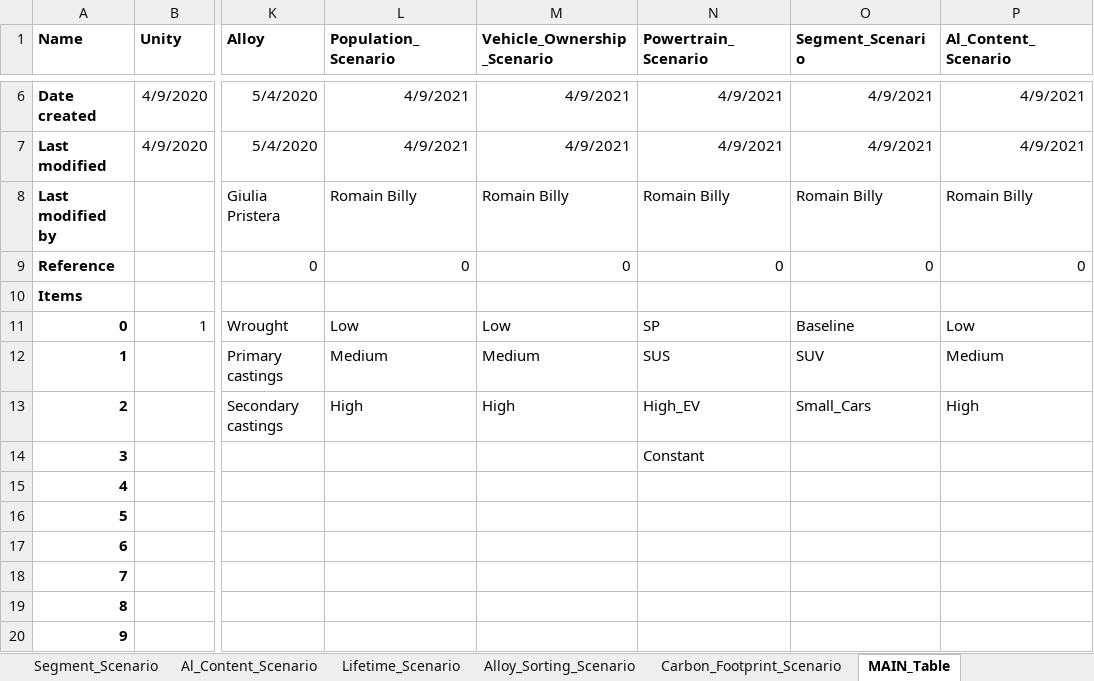
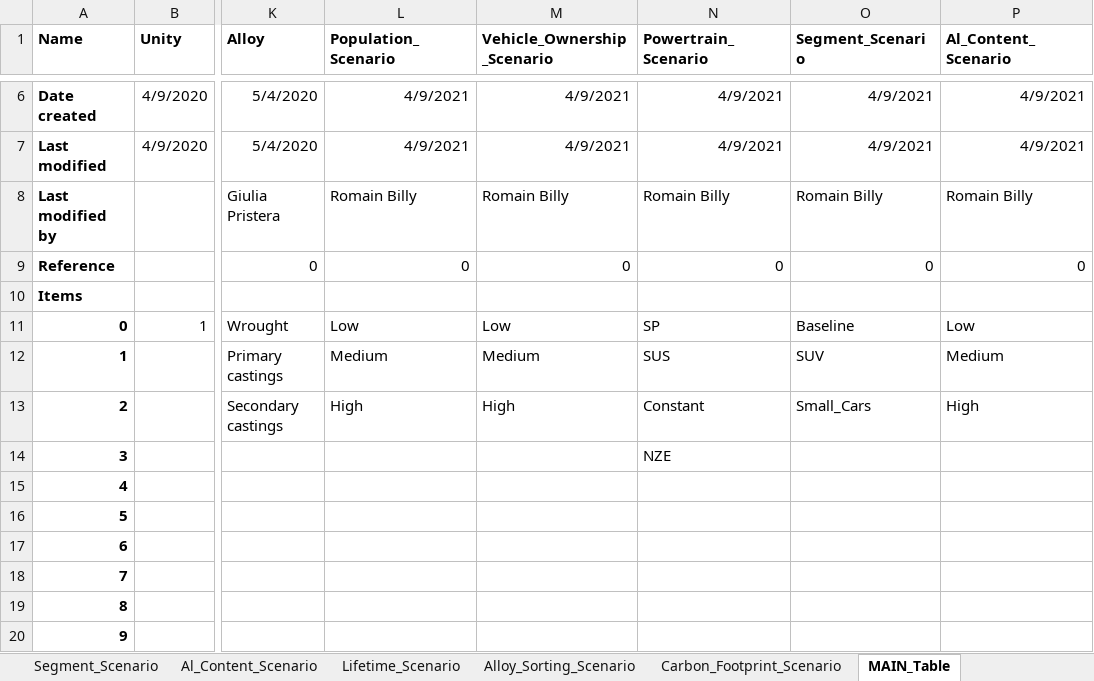
Before and after one commit to romainbilly/Dynamic-MFA-Al-in-Passenger-Cars, an Excel workbook: data/ODYM_Classifications_Master_Al_cars.xlsx, sheet MAIN_Table, drawn as a sheet; only a part is shown, gaps mark what is left out; values as stored, in another font and other column widths than the file's, no borders; the diff names each change by its address in the sheet, - before the commit and + after, or states it on an @@ line.

```diff
--- a/data/ODYM_Classifications_Master_Al_cars.xlsx (sheet MAIN_Table)
+++ b/data/ODYM_Classifications_Master_Al_cars.xlsx (sheet MAIN_Table)
-N13 (Powertrain_Scenario): High_EV
+N13 (Powertrain_Scenario): Constant
-N14 (Powertrain_Scenario): Constant
+N14 (Powertrain_Scenario): NZE
```
Also changed, not shown: data/Powertrains.xlsx, data/SP_Coeff.xlsx, 5 other files.
